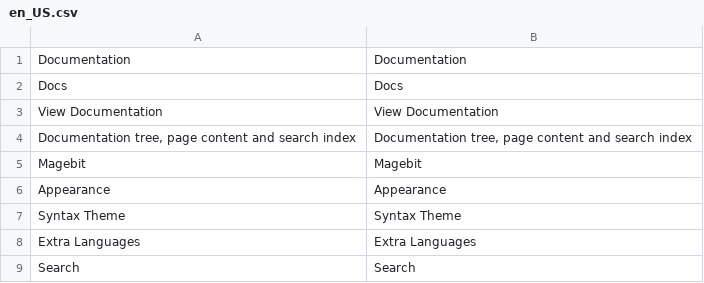
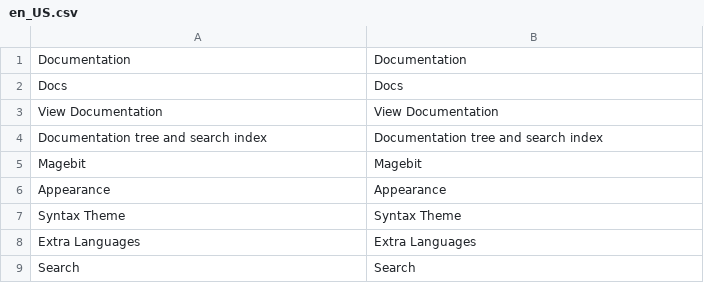
Before and after one commit to magebitcom/magento2-documentation-module, a CSV file: i18n/en_US.csv, drawn as a sheet; only a part is shown; removed rows and columns are numbered as before the commit, all else as after; the diff names each change by its address in the sheet, - before the commit and + after, or states it on an @@ line.

Commit message:
fix(MAGEDOC): send validate failures to stderr and correct the cache, icon and cache-type documentation

```diff
--- a/i18n/en_US.csv
+++ b/i18n/en_US.csv
-row 4: Documentation tree, page content and search index | Documentation tree, page content and search index
+row 4: Documentation tree and search index | Documentation tree and search index
```
Also changed, not shown: 7 other files.
